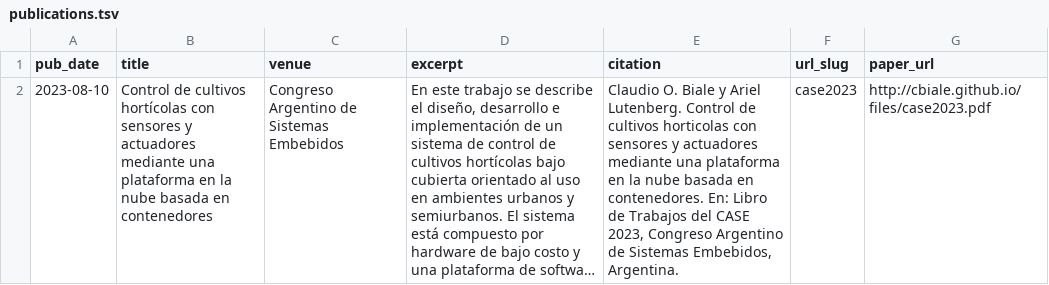
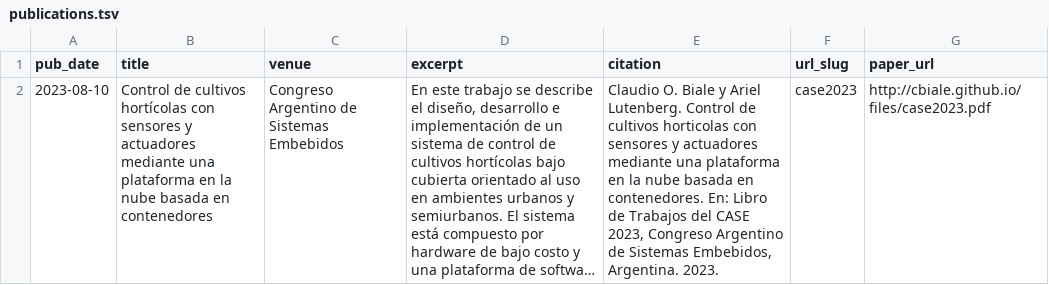
Before and after one commit to cbiale/cbiale.github.io, a TSV file: markdown_generator/publications.tsv, drawn as a sheet; long unchanged cells end in …; the diff names each change by its address in the sheet, - before the commit and + after, or states it on an @@ line.

```diff
--- a/markdown_generator/publications.tsv
+++ b/markdown_generator/publications.tsv
-E2 (citation): …Embebidos, Argentina.
+E2 (citation): …Embebidos, Argentina. 2023.
```
Also changed, not shown: 2 other files.
